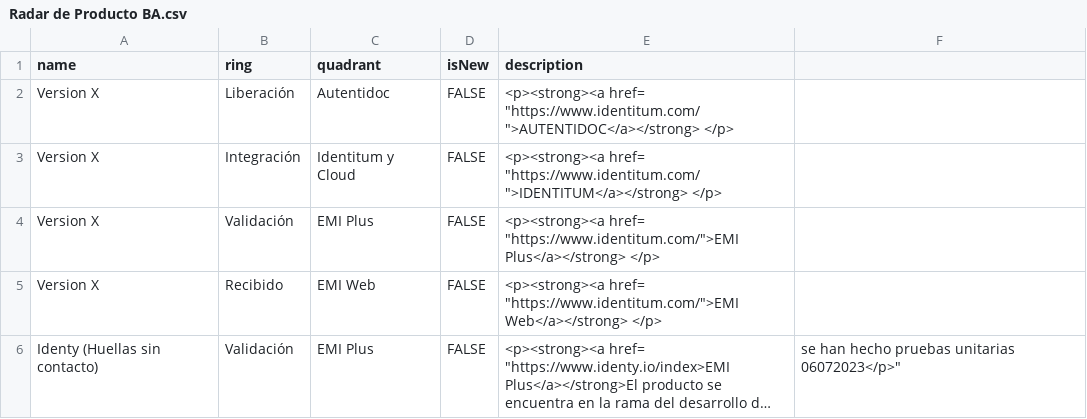
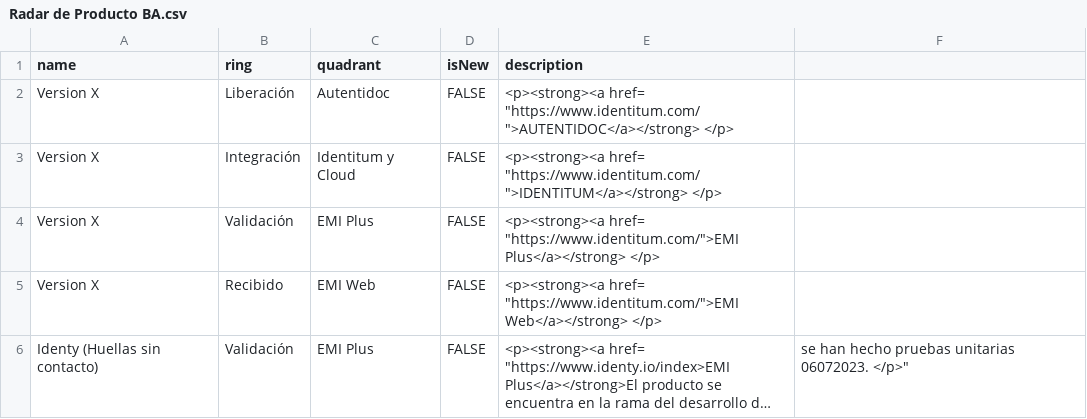
Before and after one commit to jpmejiag/radar_ba, a CSV file: Radar de Producto BA.csv, drawn as a sheet; long unchanged cells end in …; the diff names each change by its address in the sheet, - before the commit and + after, or states it on an @@ line.

Commit message:
Update Radar de Producto BA.csv

```diff
--- a/Radar de Producto BA.csv
+++ b/Radar de Producto BA.csv
-F6: se han hecho pruebas unitarias 06072023</p>"
+F6: se han hecho pruebas unitarias 06072023. </p>"
```
